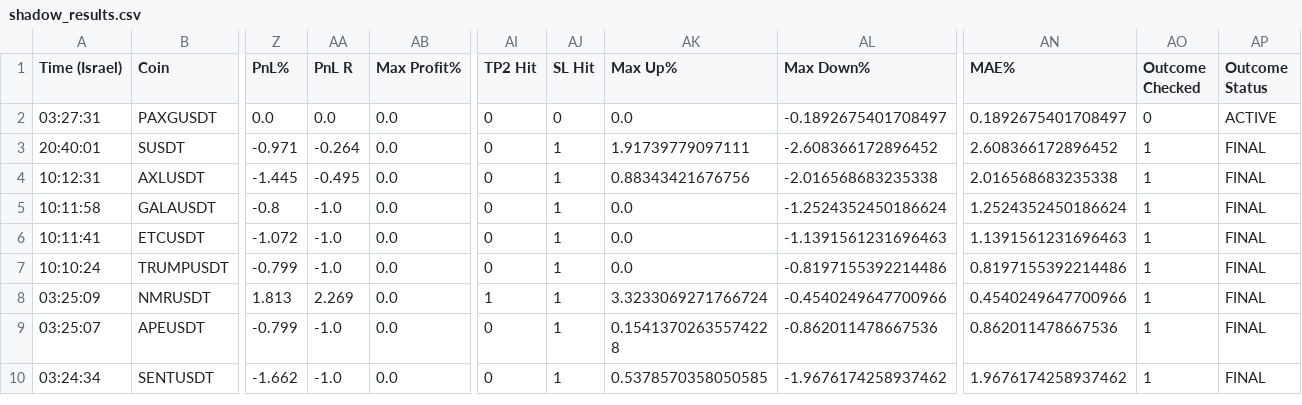
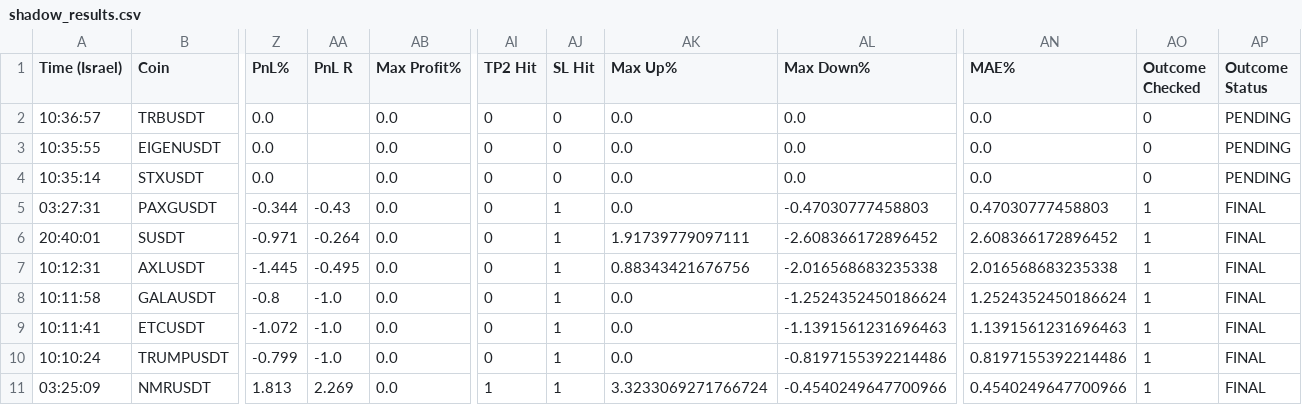
Before and after one commit to rank1984/crypto-bot, a CSV file: shadow_results.csv, drawn as a sheet; only a part is shown, gaps mark what is left out; the shorter side is filled out with more unchanged rows; addresses are those after the commit; rows hold the shown columns only; the diff names each change by its address in the sheet, - before the commit and + after, or states it on an @@ line.

```diff
--- a/shadow_results.csv
+++ b/shadow_results.csv
+row 2: 10:36:57 | TRBUSDT | 0.0 |  | 0.0 | 0 | 0 | 0.0 | 0.0 | 0.0 | 0 | PENDING
+row 3: 10:35:55 | EIGENUSDT | 0.0 |  | 0.0 | 0 | 0 | 0.0 | 0.0 | 0.0 | 0 | PENDING
+row 4: 10:35:14 | STXUSDT | 0.0 |  | 0.0 | 0 | 0 | 0.0 | 0.0 | 0.0 | 0 | PENDING
-Z5 (PnL%): 0.0
+Z5 (PnL%): -0.344
-AA5 (PnL R): 0.0
+AA5 (PnL R): -0.43
-AJ5 (SL Hit): 0
+AJ5 (SL Hit): 1
-AL5 (Max Down%): -0.1892675401708497
+AL5 (Max Down%): -0.47030777458803
-AN5 (MAE%): 0.1892675401708497
+AN5 (MAE%): 0.47030777458803
-AO5 (Outcome Checked): 0
+AO5 (Outcome Checked): 1
-AP5 (Outcome Status): ACTIVE
+AP5 (Outcome Status): FINAL
```
Also changed, not shown: data/learning_dataset.csv, 1 other file.
